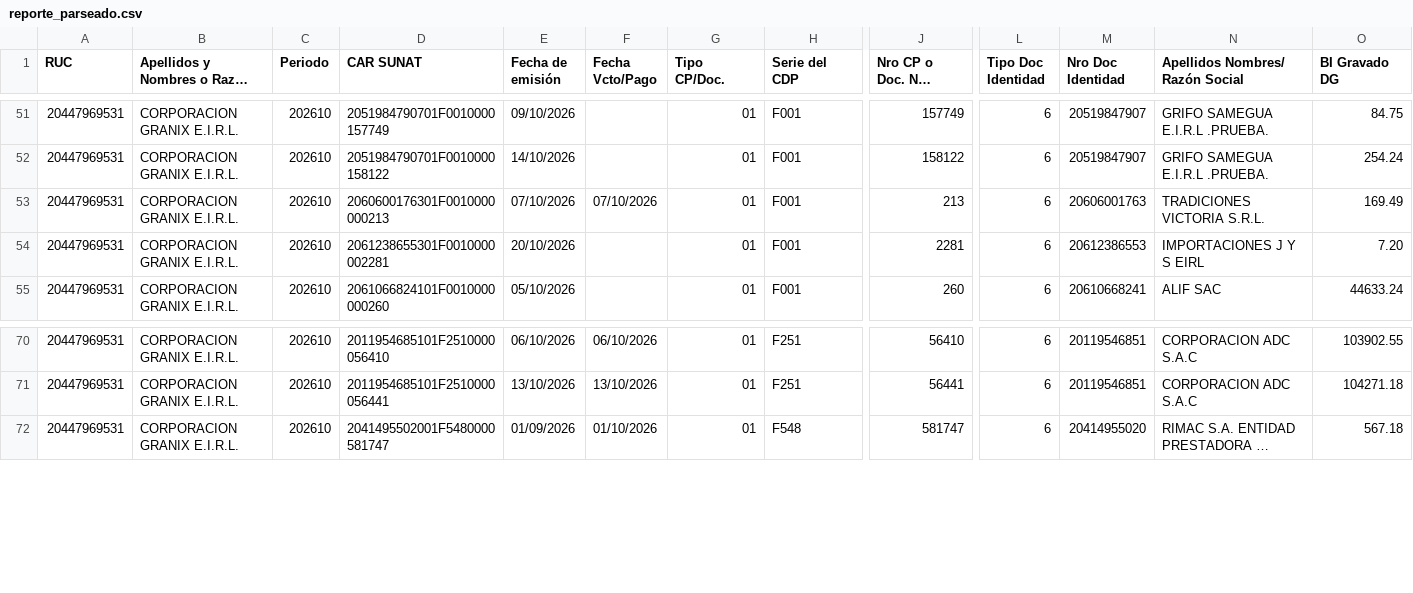
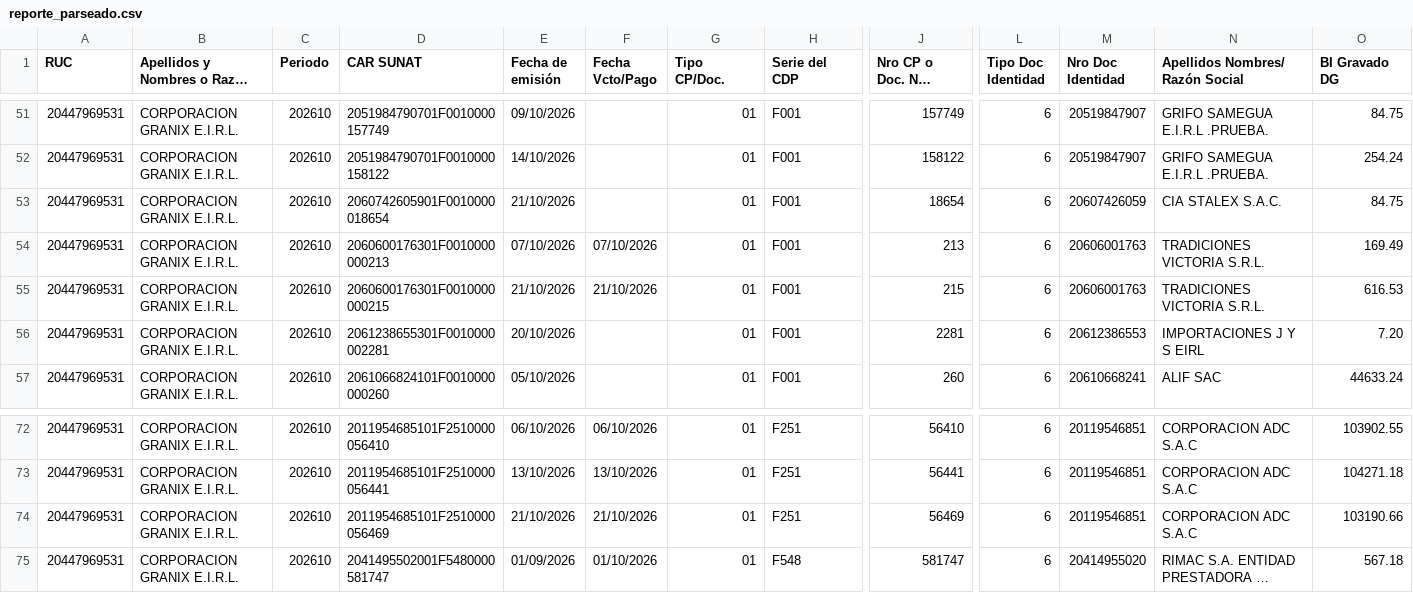
Before and after one commit to Aquivan/Claude, a CSV file: sire/20447969531/historico/202610/reporte_parseado.csv, drawn as a sheet; only a part is shown, gaps mark what is left out; long unchanged cells end in …; rows hold the shown columns only; the diff names each change by its address in the sheet, - before the commit and + after, or states it on an @@ line.

```diff
--- a/sire/20447969531/historico/202610/reporte_parseado.csv
+++ b/sire/20447969531/historico/202610/reporte_parseado.csv
+row 53: 20447969531 | CORPORACION GRANIX E.I.R.L. | 202610 | 2060742605901F0010000018654 | 21/10/2026 |  | 01 | F001 | 18654 | 6 | 20607426059 | CIA STALEX S.A.C. | 84.75
+row 55: 20447969531 | CORPORACION GRANIX E.I.R.L. | 202610 | 2060600176301F0010000000215 | 21/10/2026 | 21/10/2026 | 01 | F001 | 215 | 6 | 20606001763 | TRADICIONES VICTORIA S.R.L. | 616.53
+row 74: 20447969531 | CORPORACION GRANIX E.I.R.L. | 202610 | 2011954685101F2510000056469 | 21/10/2026 | 21/10/2026 | 01 | F251 | 56469 | 6 | 20119546851 | CORPORACION ADC S.A.C | 103190.66
```
Also changed, not shown: sire/20447969531/facturas.csv, sire/20447969531/historico/202610/compras_propuesta.csv, 17 other files.
